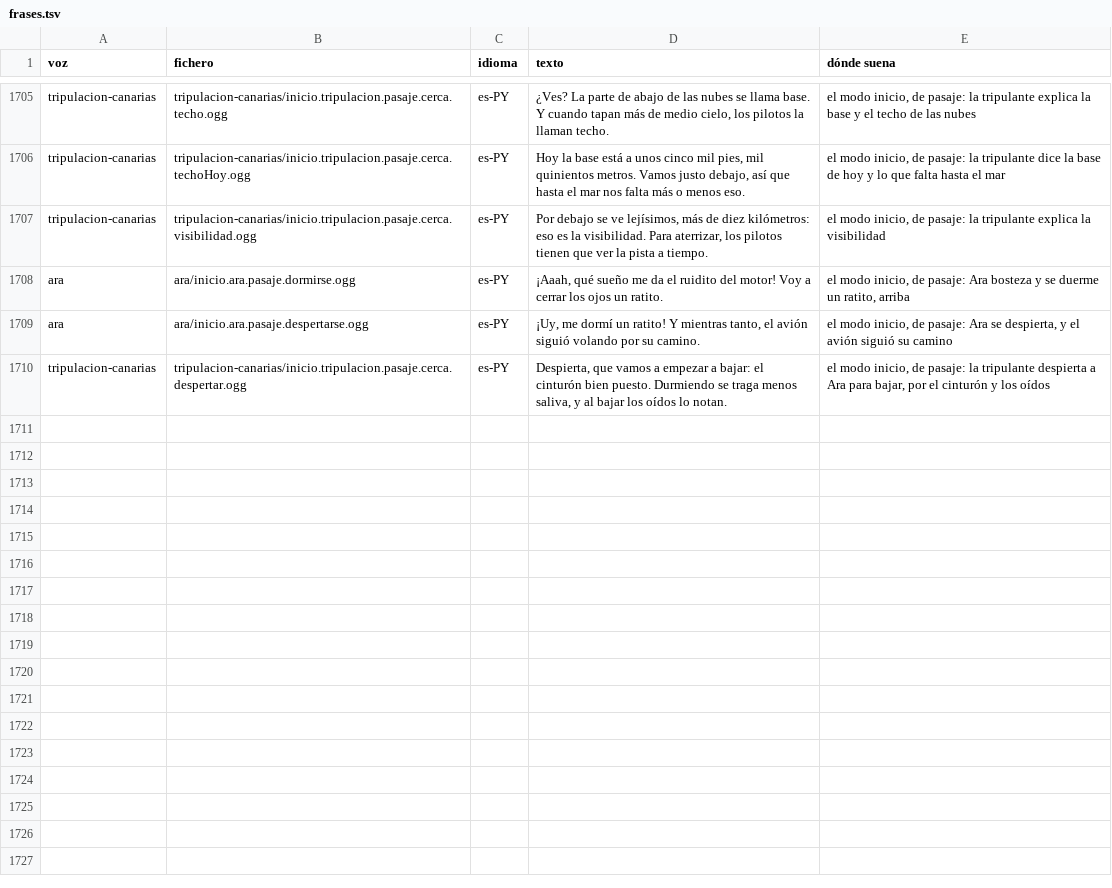
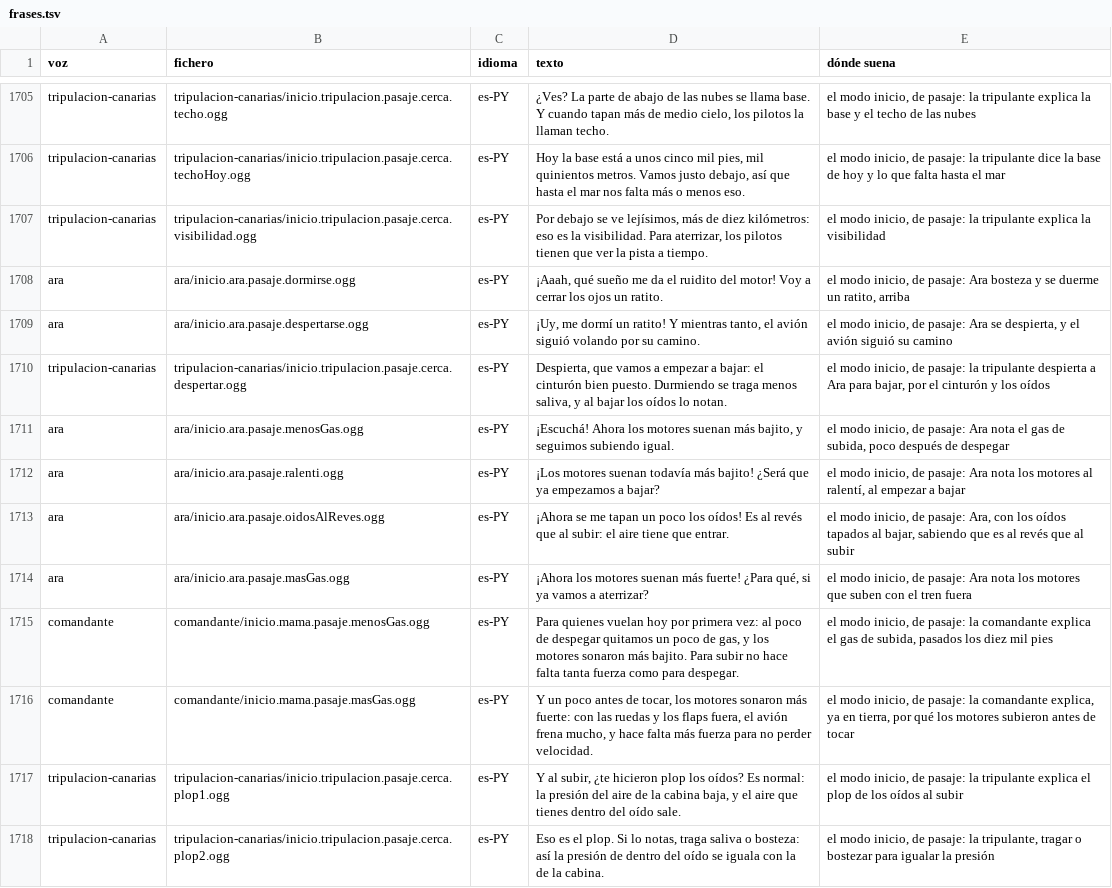
Before and after one commit to OksigeniaSL/oga-veve, a TSV file: docs/voces/frases.tsv, drawn as a sheet; only a part is shown, gaps mark what is left out.

Commit message:
Lo que se oye cambiar se cuenta: el gas de los motores, el plop y la música de llegada
Punto 297: «llegó el momento en que los pilotos quitaron gas, y nadie dice
nada». Y no se podía decir, porque no sonaba: en el peldaño de la escena el
gas es una palanca de velocidad, y al oído el despegue se acababa a quince
metros del suelo, a mil pies volvía a subir para acelerar y la bajada entera
sonaba como el crucero. Ahora la tripulación pone el empuje de un reactor
—`PotenciaDeLinea`— y es lo que se oye desde el asiento: toda la fuerza hasta
los mil quinientos pies, la de subida desde ahí, el ralentí desde el punto de
descenso y la de aproximación con el tren fuera, que sale en la recogida.
Cada cambio, en unos segundos, como suben y bajan de vueltas los motores.

Y cada cambio que se oye lo nota Ara en ese momento, con calma, y lo explica
quien puede:

- El gas de subida: Ara, mirando el motor, «y seguimos subiendo igual»; el
  porqué, la comandante por la megafonía pasados los diez mil pies.
- El ralentí: Ara lo nota y la comandante dice que se empieza a bajar; el
  porqué —que para bajar no se apagan los motores— va el primero en cuanto
  callan los oídos, por encima de los diez mil pies.
- La aproximación: Ara lo nota después del tren, sin pisar su plano; la
  comandante lo explica ya en tierra, detrás de la reversa.

Lo que se notaría tarde no se dice, y sin saber qué suena no se cuenta nada.

Punto 284: el plop de los oídos al subir lo explica la tripulante en persona
cuando llega con el servicio —la presión de la cabina baja, el aire de dentro
del oído sale; tragar o bostezar ayuda a igualarla—, y al bajar Ara ya no
pregunta: sabe que es al revés.

Punto 302: la música de llegada empieza bajando, por debajo de los diez mil
pies —o en la final, sin plan—, sigue por la rodadura y se acaba al llegar al
puesto: con los motores apagados ya no suena. Se calla con cada anuncio y
vuelve por donde iba. Igual en los vuelos normales con pasaje, que comparten
el hilo musical.

Ocho frases nuevas, al final de cada voz en la lista de grabar. El banco
acepta un puerto propio y mira que cada cambio contado pasó y se oye en la
mezcla, que la música de llegada empieza bajando y no suena en el puesto, y
que el plop se explica una vez.

```diff
--- a/docs/voces/frases.tsv
+++ b/docs/voces/frases.tsv
@@ -1710 +1710,9 @@ ara	ara/inicio.ara.pasaje.despertarse.ogg	es-PY	¡Uy, me dormí un ratito! Y mie
 tripulacion-canarias	tripulacion-canarias/inicio.tripulacion.pasaje.cerca.despertar.ogg	es-PY	Despierta, que vamos a empezar a bajar: el cinturón bien puesto. Durmiendo se traga menos saliva, y al bajar los oídos lo notan.	el modo inicio, de pasaje: la tripulante despierta a Ara para bajar, por el cinturón y los oídos
+ara	ara/inicio.ara.pasaje.menosGas.ogg	es-PY	¡Escuchá! Ahora los motores suenan más bajito, y seguimos subiendo igual.	el modo inicio, de pasaje: Ara nota el gas de subida, poco después de despegar
+ara	ara/inicio.ara.pasaje.ralenti.ogg	es-PY	¡Los motores suenan todavía más bajito! ¿Será que ya empezamos a bajar?	el modo inicio, de pasaje: Ara nota los motores al ralentí, al empezar a bajar
+ara	ara/inicio.ara.pasaje.oidosAlReves.ogg	es-PY	¡Ahora se me tapan un poco los oídos! Es al revés que al subir: el aire tiene que entrar.	el modo inicio, de pasaje: Ara, con los oídos tapados al bajar, sabiendo que es al revés que al subir
+ara	ara/inicio.ara.pasaje.masGas.ogg	es-PY	¡Ahora los motores suenan más fuerte! ¿Para qué, si ya vamos a aterrizar?	el modo inicio, de pasaje: Ara nota los motores que suben con el tren fuera
+comandante	comandante/inicio.mama.pasaje.menosGas.ogg	es-PY	Para quienes vuelan hoy por primera vez: al poco de despegar quitamos un poco de gas, y los motores sonaron más bajito. Para subir no hace falta tanta fuerza como para despegar.	el modo inicio, de pasaje: la comandante explica el gas de subida, pasados los diez mil pies
+comandante	comandante/inicio.mama.pasaje.masGas.ogg	es-PY	Y un poco antes de tocar, los motores sonaron más fuerte: con las ruedas y los flaps fuera, el avión frena mucho, y hace falta más fuerza para no perder velocidad.	el modo inicio, de pasaje: la comandante explica, ya en tierra, por qué los motores subieron antes de tocar
+tripulacion-canarias	tripulacion-canarias/inicio.tripulacion.pasaje.cerca.plop1.ogg	es-PY	Y al subir, ¿te hicieron plop los oídos? Es normal: la presión del aire de la cabina baja, y el aire que tienes dentro del oído sale.	el modo inicio, de pasaje: la tripulante explica el plop de los oídos al subir
+tripulacion-canarias	tripulacion-canarias/inicio.tripulacion.pasaje.cerca.plop2.ogg	es-PY	Eso es el plop. Si lo notas, traga saliva o bosteza: así la presión de dentro del oído se iguala con la de la cabina.	el modo inicio, de pasaje: la tripulante, tragar o bostezar para igualar la presión
```
Also changed, not shown: docs/voces/guion-ara.tsv, docs/voces/guion-comandante.tsv, 17 other files.
